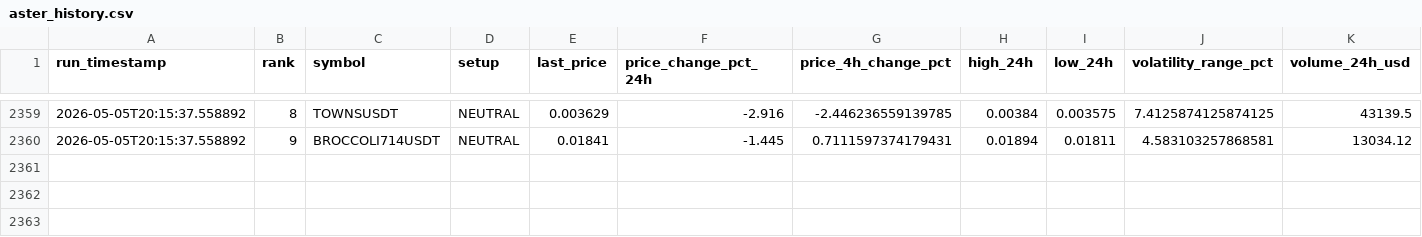
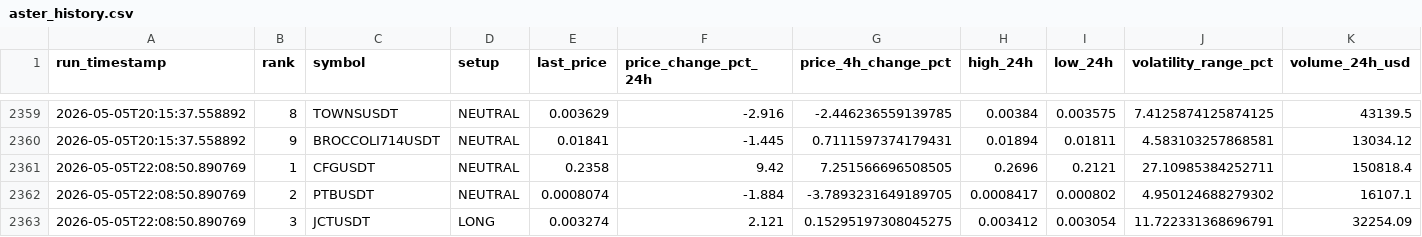
Before and after one commit to polsz1/asterdex-scanner, a CSV file: aster_history.csv, drawn as a sheet; only a part is shown, gaps mark what is left out; rows hold the shown columns only; the diff names each change by its address in the sheet, - before the commit and + after, or states it on an @@ line.

```diff
--- a/aster_history.csv
+++ b/aster_history.csv
+row 2361: 2026-05-05T22:08:50.890769 | 1 | CFGUSDT | NEUTRAL | 0.2358 | 9.42 | 7.251566696508505 | 0.2696 | 0.2121 | 27.10985384252711 | 150818.4
+row 2362: 2026-05-05T22:08:50.890769 | 2 | PTBUSDT | NEUTRAL | 0.0008074 | -1.884 | -3.7893231649189705 | 0.0008417 | 0.000802 | 4.950124688279302 | 16107.1
+row 2363: 2026-05-05T22:08:50.890769 | 3 | JCTUSDT | LONG | 0.003274 | 2.121 | 0.15295197308045275 | 0.003412 | 0.003054 | 11.722331368696791 | 32254.09
```
Also changed, not shown: 3 other files.
